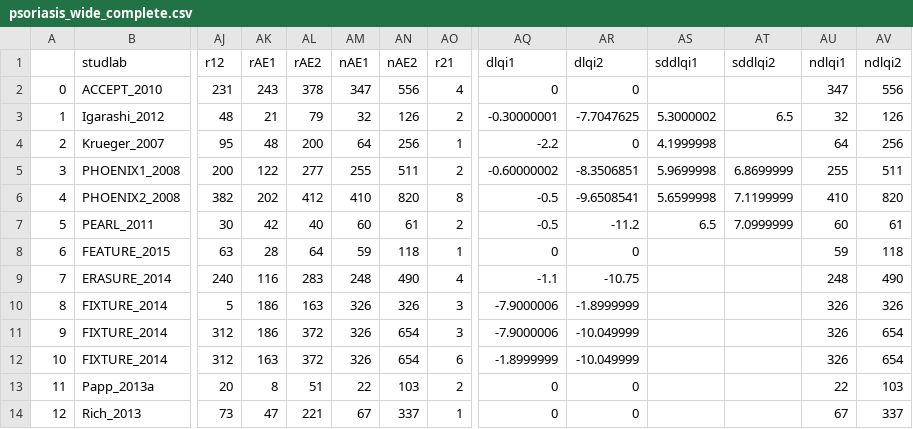
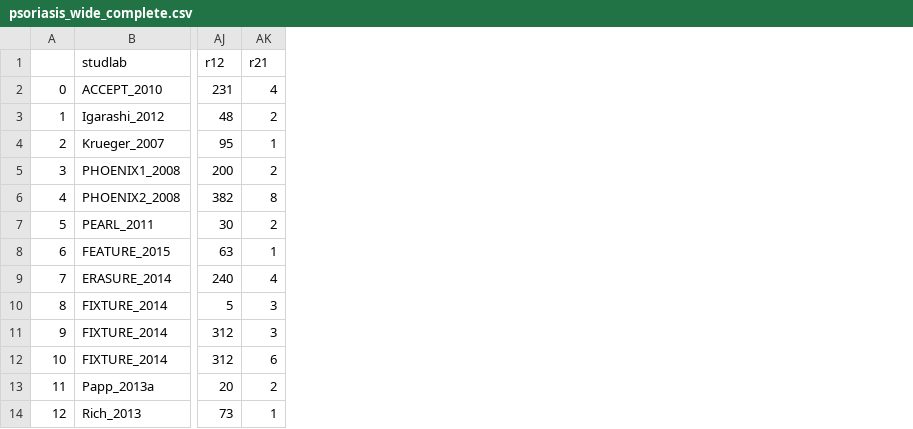
Before and after one commit to CER-METHODS/NMAstudio-2.0, a CSV file: db/psoriasis_wide_complete.csv, drawn as a sheet; only a part is shown, gaps mark what is left out; the diff names each change by its address in the sheet, - before the commit and + after, or states it on an @@ line.

```diff
--- a/db/psoriasis_wide_complete.csv
+++ b/db/psoriasis_wide_complete.csv
-column AK (rAE1), rows 2-14: 243 | 21 | 48 | 122 | 202 | 42 | 28 | 116 | 186 | 186 | 163 | 8 | 47
-column AL (rAE2), rows 2-14: 378 | 79 | 200 | 277 | 412 | 40 | 64 | 283 | 163 | 372 | 372 | 51 | 221
-column AM (nAE1), rows 2-14: 347 | 32 | 64 | 255 | 410 | 60 | 59 | 248 | 326 | 326 | 326 | 22 | 67
-column AN (nAE2), rows 2-14: 556 | 126 | 256 | 511 | 820 | 61 | 118 | 490 | 326 | 654 | 654 | 103 | 337
-column AQ (dlqi1), rows 2-14: 0 | -0.30000001 | -2.2 | -0.60000002 | -0.5 | -0.5 | 0 | -1.1 | -7.9000006 | -7.9000006 | -1.8999999 | 0 | 0
-column AR (dlqi2), rows 2-14: 0 | -7.7047625 | 0 | -8.3506851 | -9.6508541 | -11.2 | 0 | -10.75 | -1.8999999 | -10.049999 | -10.049999 | 0 | 0
-column AS (sddlqi1), rows 3-7: 5.3000002 | 4.1999998 | 5.9699998 | 5.6599998 | 6.5
-column AT (sddlqi2), rows 3-7: 6.5 |  | 6.8699999 | 7.1199999 | 7.0999999
-column AU (ndlqi1), rows 2-14: 347 | 32 | 64 | 255 | 410 | 60 | 59 | 248 | 326 | 326 | 326 | 22 | 67
-column AV (ndlqi2), rows 2-14: 556 | 126 | 256 | 511 | 820 | 61 | 118 | 490 | 326 | 654 | 654 | 103 | 337
```
Also changed, not shown: db/psoriasis_long_complete.csv, 10 other files.
